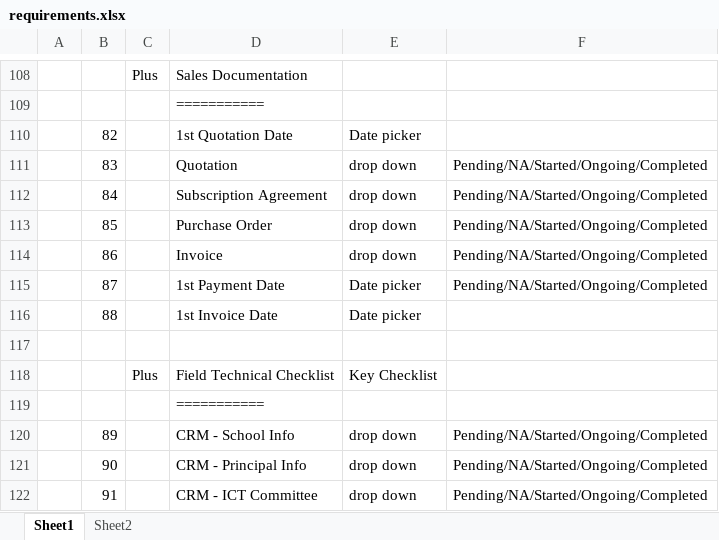
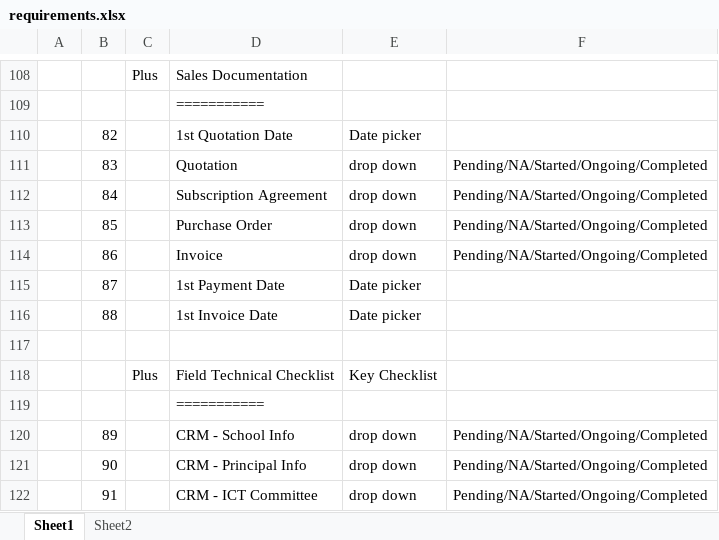
Before and after one commit to madhavrjha-lab/school-status, an Excel workbook: requirements.xlsx, sheet Sheet1, drawn as a sheet; only a part is shown, gaps mark what is left out; values as stored, in another font and other column widths than the file's, no borders; the diff names each change by its address in the sheet, - before the commit and + after, or states it on an @@ line.

Commit message:
School Value Statements, School Engagement Activities, Sales Documentation, Field Technical Checklist, Remote Technical Checklist added

```diff
--- a/requirements.xlsx (sheet Sheet1)
+++ b/requirements.xlsx (sheet Sheet1)
-F115: Pending/NA/Started/Ongoing/Completed
+F115: (empty)
```
Also changed, not shown: 4 other files.
